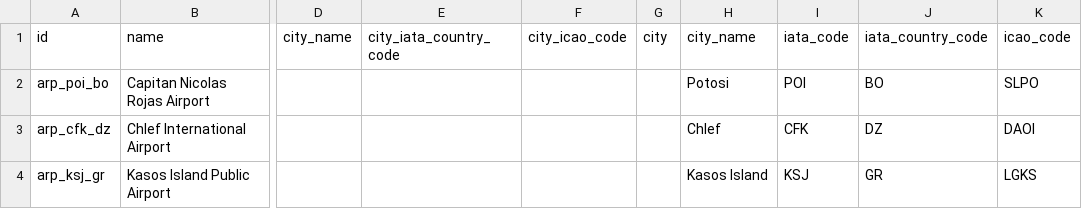
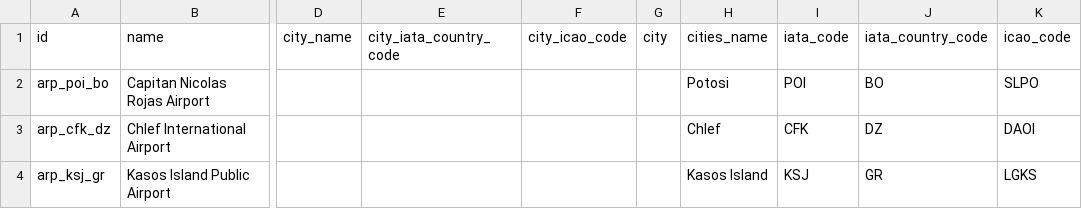
Before and after one commit to airheartdev/duffel, a CSV file: examples/airports/airports.csv, drawn as a sheet; only a part is shown, gaps mark what is left out; the diff names each change by its address in the sheet, - before the commit and + after, or states it on an @@ line.

```diff
--- a/examples/airports/airports.csv
+++ b/examples/airports/airports.csv
-H1: city_name
+H1: cities_name
```
Also changed, not shown: 11 other files.
